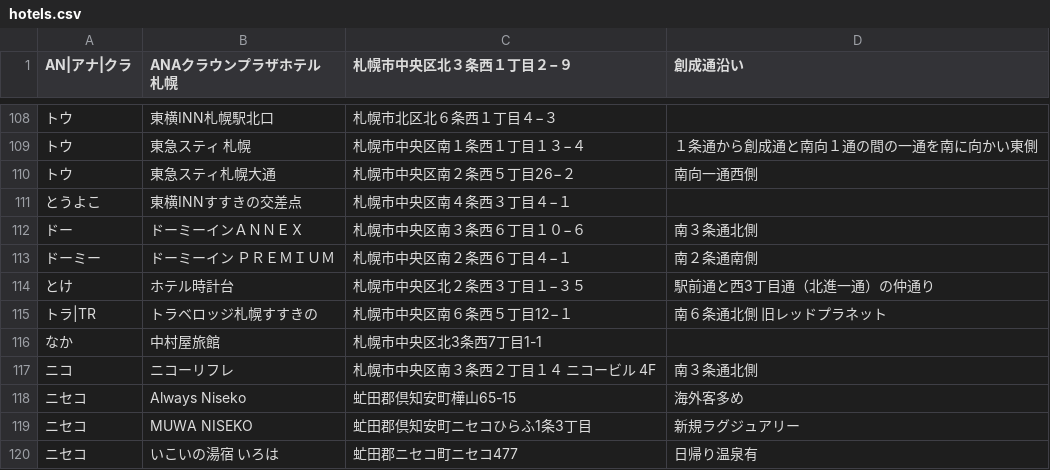
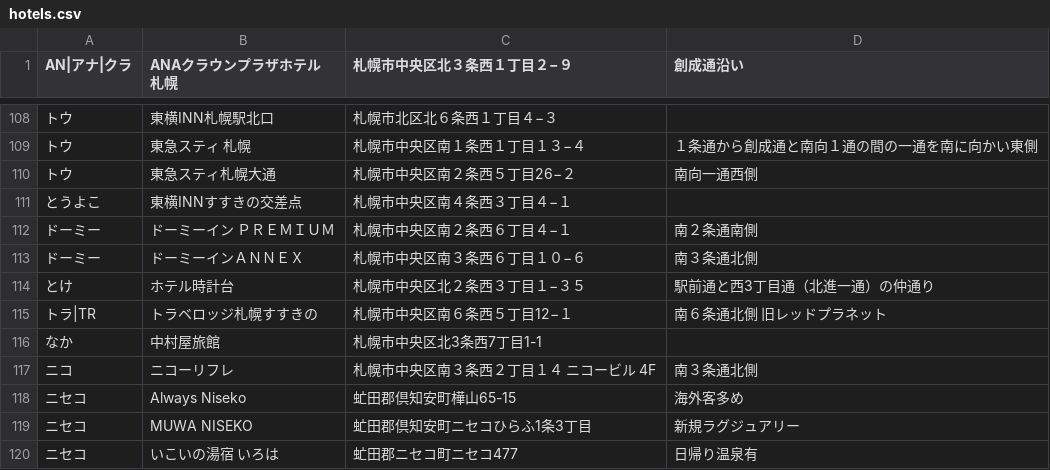
Before and after one commit to mjmu-web/sapporo_hotel_list, a CSV file: data/hotels.csv, drawn as a sheet; only a part is shown, gaps mark what is left out; removed rows and columns are numbered as before the commit, all else as after; the diff names each change by its address in the sheet, - before the commit and + after, or states it on an @@ line.

Commit message:
Update hotels.csv from admin panel

```diff
--- a/data/hotels.csv
+++ b/data/hotels.csv
-row 112: ドー | ドーミーインＡＮＮＥＸ | 札幌市中央区南３条西６丁目１０−６ | 南３条通北側
+row 113: ドーミー | ドーミーインＡＮＮＥＸ | 札幌市中央区南３条西６丁目１０−６ | 南３条通北側
```
